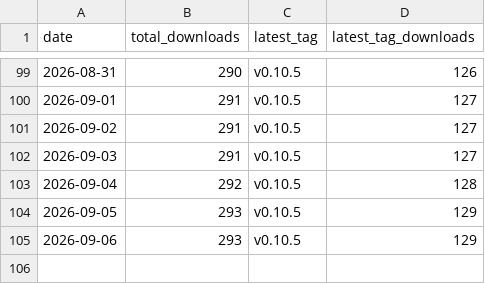
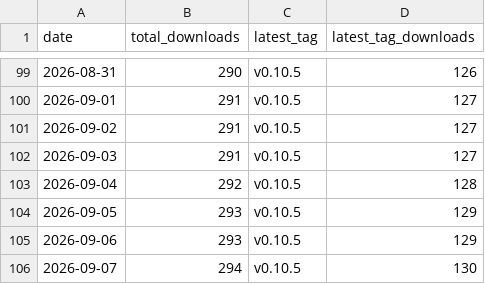
Before and after one commit to ayu5h-raj/quickcsv, a CSV file: traffic/downloads.csv, drawn as a sheet; only a part is shown, gaps mark what is left out.

```diff
--- a/traffic/downloads.csv
+++ b/traffic/downloads.csv
@@ -105 +105,2 @@ date,total_downloads,latest_tag,latest_tag_downloads
 2026-09-06,293,v0.10.5,129
+2026-09-07,294,v0.10.5,130
```
